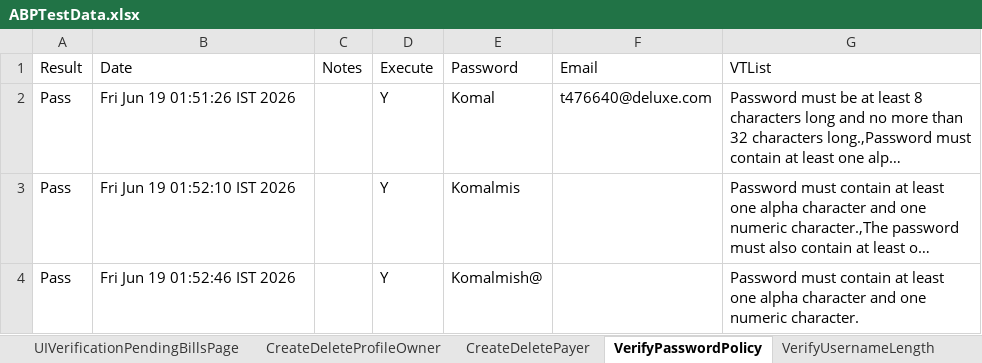
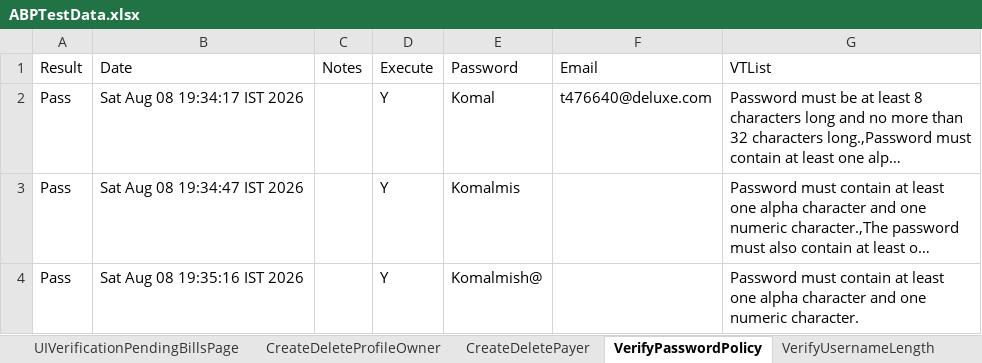
Before and after one commit to dcusend/VPS-Katalon, an Excel workbook: KatalonData/ABPTestData/ABPTestData.xlsx, sheet VerifyPasswordPolicy, drawn as a sheet; long unchanged cells end in …; values as stored, in another font and other column widths than the file's, no borders; the diff names each change by its address in the sheet, - before the commit and + after, or states it on an @@ line.

```diff
--- a/KatalonData/ABPTestData/ABPTestData.xlsx (sheet VerifyPasswordPolicy)
+++ b/KatalonData/ABPTestData/ABPTestData.xlsx (sheet VerifyPasswordPolicy)
-B2 (Date): Fri Jun 19 01:51:26 IST 2026
+B2 (Date): Sat Aug 08 19:34:17 IST 2026
-B3 (Date): Fri Jun 19 01:52:10 IST 2026
+B3 (Date): Sat Aug 08 19:34:47 IST 2026
-B4 (Date): Fri Jun 19 01:52:46 IST 2026
+B4 (Date): Sat Aug 08 19:35:16 IST 2026
```
Also changed, not shown: sheet UiVerificationForAddUser, sheet UiVerificationSPAP, sheet UiVerificationSPBillsLabel, sheet UIVerificationPendingBillsPage, sheet UiVerificationForAccountProfile, sheet UiVerificationSPInstallmentQuar, 4 more sheets, KatalonData/ABPTestData/PaymentsACH.xlsx, KatalonData/ABPTestData/PaymentsCC.xlsx, 26 other files.
